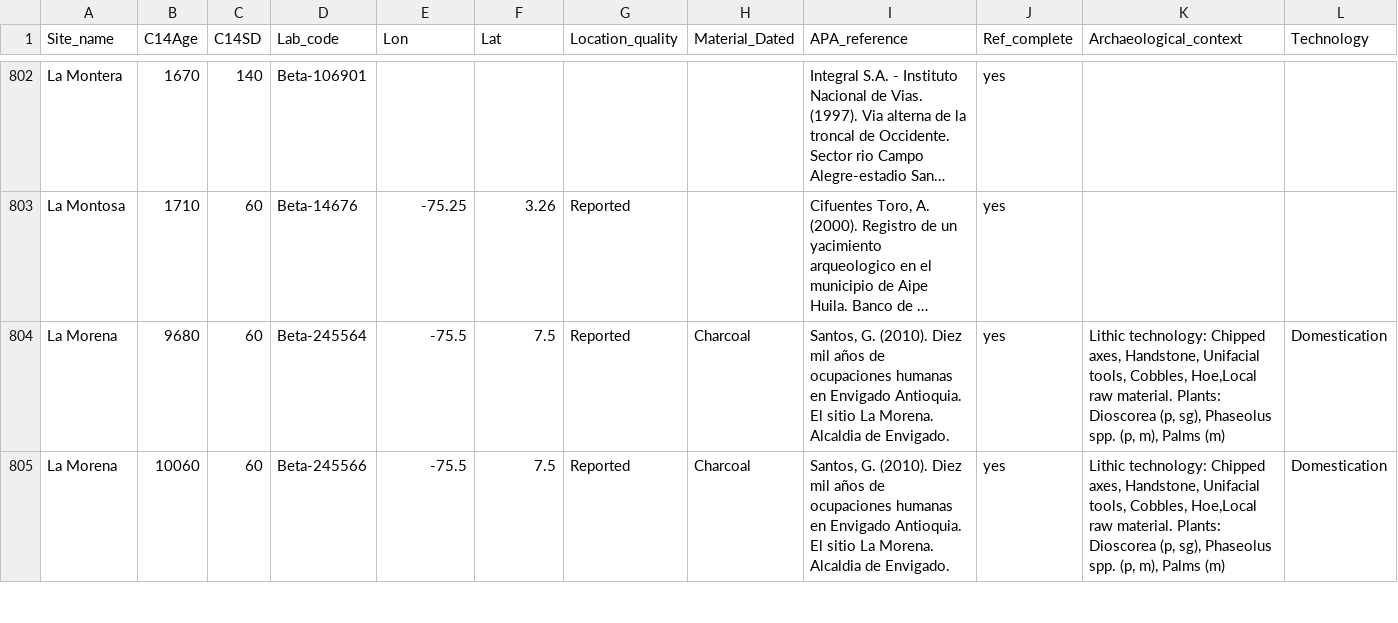
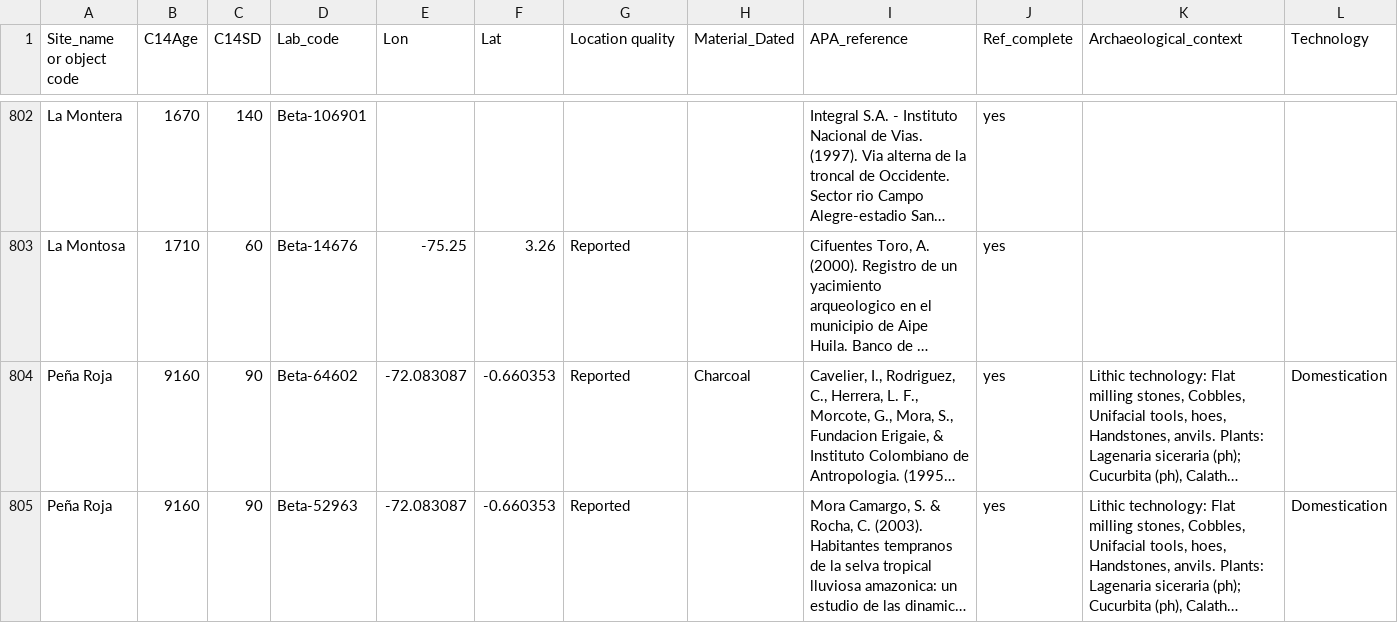
Before and after one commit to sdfajardob/COL14, a CSV file: data/COL14_v1.0.0.csv, drawn as a sheet; only a part is shown, gaps mark what is left out; long unchanged cells end in …; removed rows and columns are numbered as before the commit, all else as after; the diff covers the shown part only; the diff names each change by its address in the sheet, - before the commit and + after, or states it on an @@ line.

Commit message:
Better coordinates (estimation) for San Isidro and La Morena sites)

```diff
--- a/data/COL14_v1.0.0.csv
+++ b/data/COL14_v1.0.0.csv
-A1: Site_name
+A1: Site_name or object code
-G1: Location_quality
+G1: Location quality
-row 804: La Morena | 9680 | 60 | Beta-245564 | -75.5 | 7.5 | Reported | Charcoal | Santos, G. (2010). Diez mil años de ocupaciones humanas en Envigado Antioquia. El sitio La Morena. Alcaldia de Envigado. | yes | Lithic technology: Chipped axes, Handstone, Unifacial tools, Cobbles, Hoe,Local raw material. Plants: Dioscorea (p, sg), Phaseolus spp. (p, m), Palms (m) | Domestication
-row 805: La Morena | 10060 | 60 | Beta-245566 | -75.5 | 7.5 | Reported | Charcoal | Santos, G. (2010). Diez mil años de ocupaciones humanas en Envigado Antioquia. El sitio La Morena. Alcaldia de Envigado. | yes | Lithic technology: Chipped axes, Handstone, Unifacial tools, Cobbles, Hoe,Local raw material. Plants: Dioscorea (p, sg), Phaseolus spp. (p, m), Palms (m) | Domestication
@@ row 1226 moved to row 804: Peña Roja @@
@@ row 1234 moved to row 805: Peña Roja @@
```
Also changed, not shown: 5 added rows, 3 removed rows, 22 moved rows and 9 edited cells elsewhere in this file.
